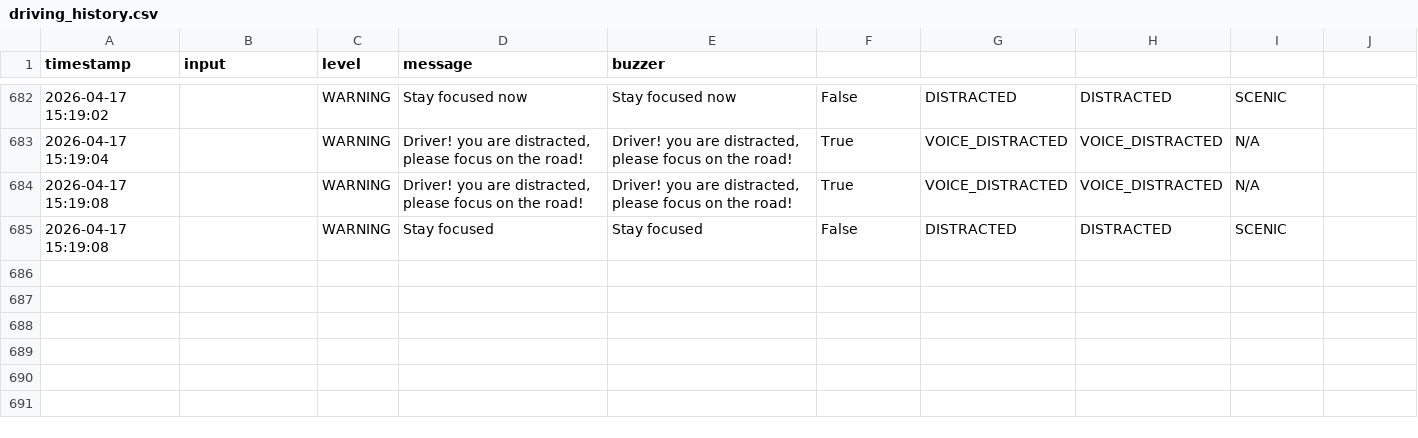
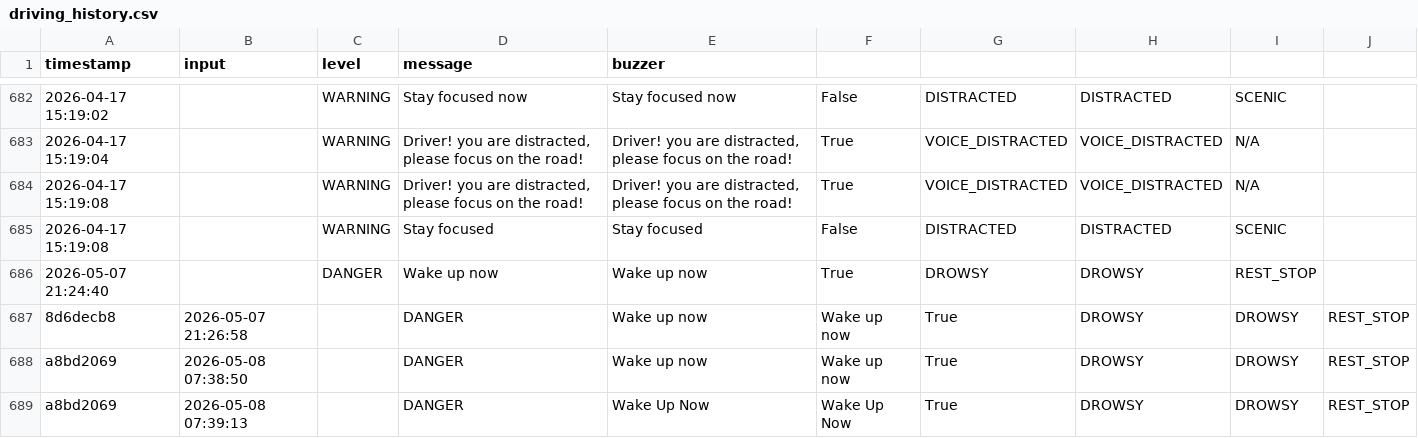
Before and after one commit to Alley18/AI-driver-assistant1, a CSV file: logs/driving_history.csv, drawn as a sheet; only a part is shown, gaps mark what is left out.

```diff
--- a/logs/driving_history.csv
+++ b/logs/driving_history.csv
@@ -685 +685,5 @@ timestamp,input,level,message,buzzer
 2026-04-17 15:19:08,,WARNING,Stay focused,Stay focused,False,DISTRACTED,DISTRACTED,SCENIC
+2026-05-07 21:24:40,,DANGER,Wake up now,Wake up now,True,DROWSY,DROWSY,REST_STOP
+8d6decb8,2026-05-07 21:26:58,,DANGER,Wake up now,Wake up now,True,DROWSY,DROWSY,REST_STOP
+a8bd2069,2026-05-08 07:38:50,,DANGER,Wake up now,Wake up now,True,DROWSY,DROWSY,REST_STOP
+a8bd2069,2026-05-08 07:39:13,,DANGER,Wake Up Now,Wake Up Now,True,DROWSY,DROWSY,REST_STOP
```
Also changed, not shown: 10 other files.
